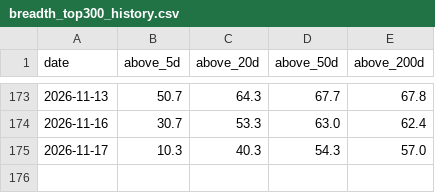
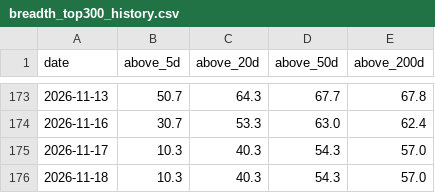
Before and after one commit to daveybitcoins/DaveyBitcoins-Website, a CSV file: data/breadth_top300_history.csv, drawn as a sheet; only a part is shown, gaps mark what is left out.

```diff
--- a/data/breadth_top300_history.csv
+++ b/data/breadth_top300_history.csv
@@ -175 +175,2 @@ date,above_5d,above_20d,above_50d,above_200d
 2026-11-17,10.3,40.3,54.3,57.0
+2026-11-18,10.3,40.3,54.3,57.0
```
Also changed, not shown: 7 other files.
